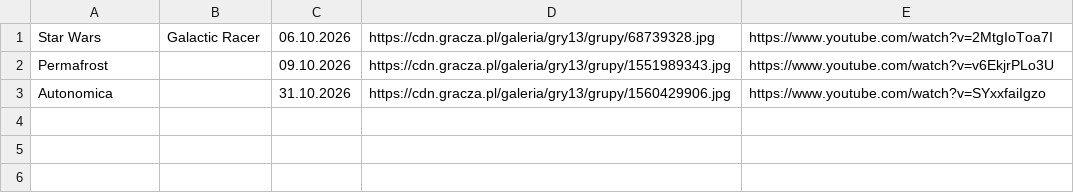
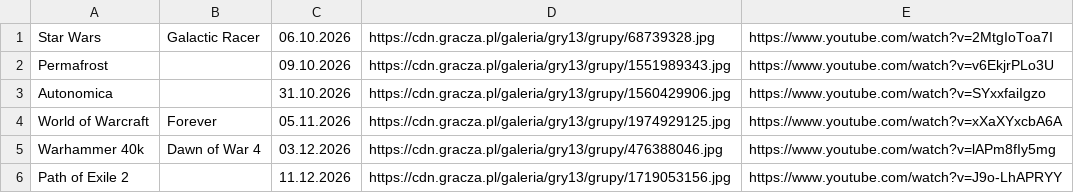
Before and after one commit to CptShooter/Timeline, a CSV file: data/games.csv, drawn as a sheet.

Commit message:
games for late 2026

```diff
--- a/data/games.csv
+++ b/data/games.csv
@@ -3 +3,4 @@ Permafrost,,09.10.2026,https://cdn.gracza.pl/galeria/gry13/grupy/1551989343.jpg,
 Autonomica,,31.10.2026,https://cdn.gracza.pl/galeria/gry13/grupy/1560429906.jpg,https://www.youtube.com/watch?v=SYxxfaiIgzo
+World of Warcraft,Forever,05.11.2026,https://cdn.gracza.pl/galeria/gry13/grupy/1974929125.jpg,https://www.youtube.com/watch?v=xXaXYxcbA6A
+Warhammer 40k,Dawn of War 4,03.12.2026,https://cdn.gracza.pl/galeria/gry13/grupy/476388046.jpg,https://www.youtube.com/watch?v=lAPm8fIy5mg
+Path of Exile 2,,11.12.2026,https://cdn.gracza.pl/galeria/gry13/grupy/1719053156.jpg,https://www.youtube.com/watch?v=J9o-LhAPRYY
```
